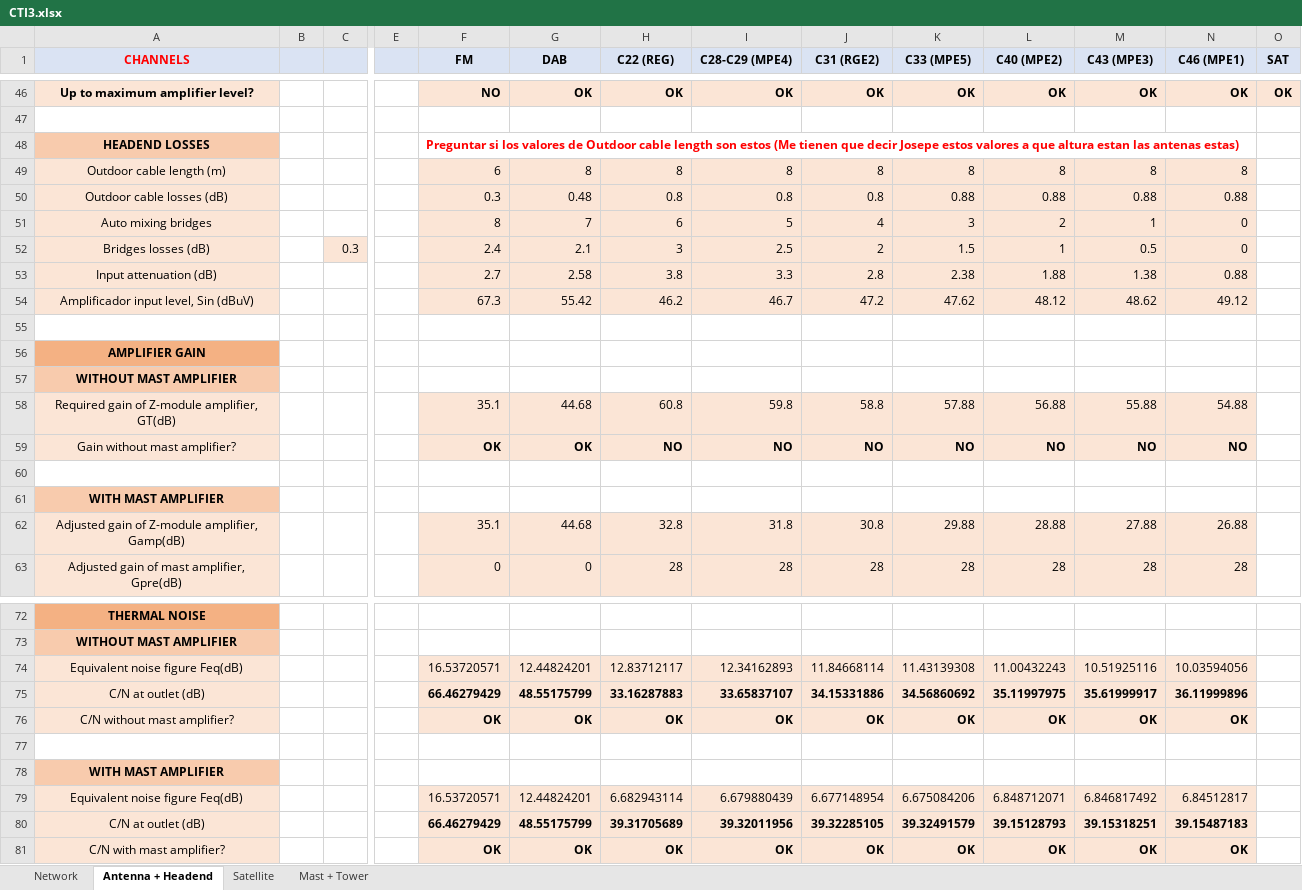
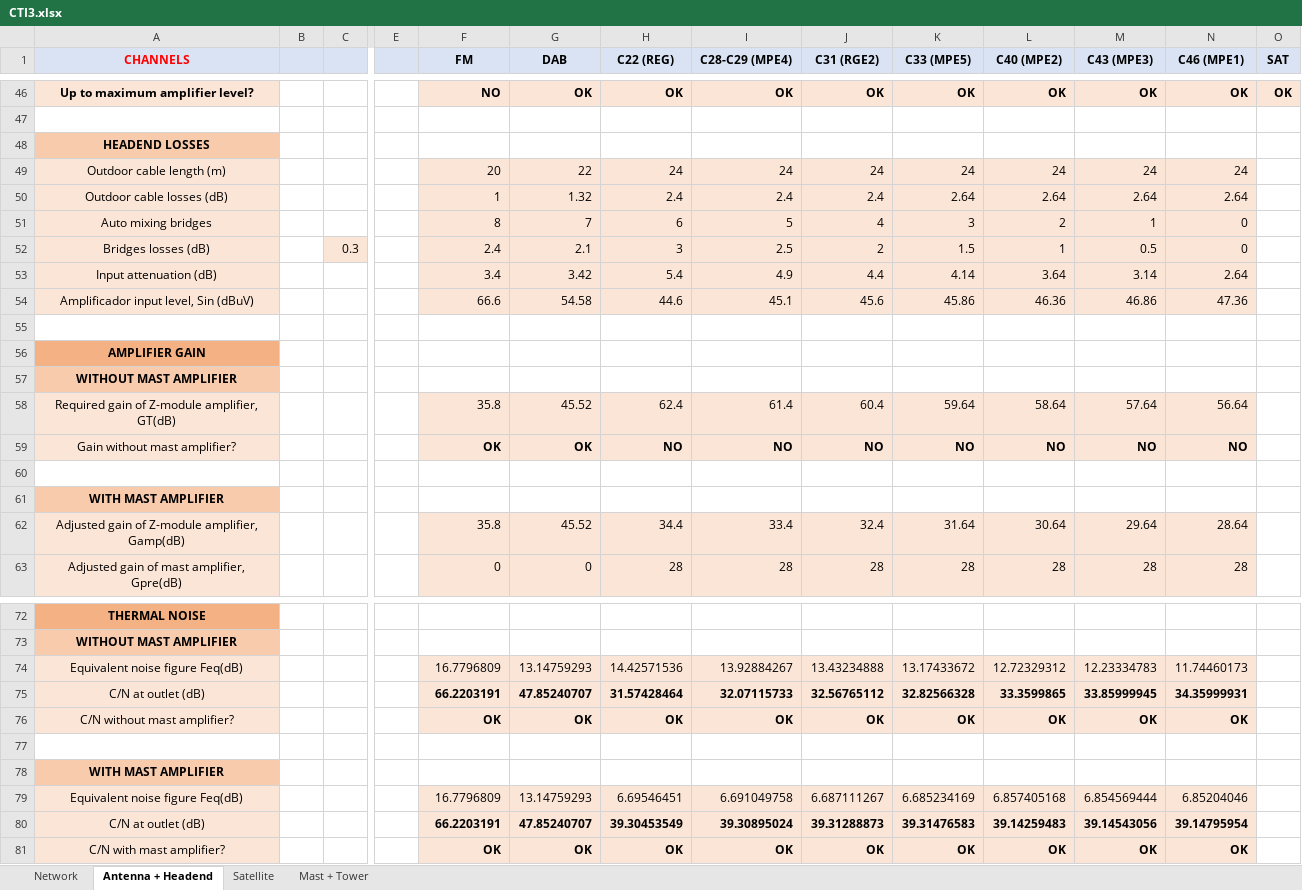
Before and after one commit to ARNTM/Todo_MUIT, an Excel workbook: 3C/ITSIT/CTI3.xlsx, sheet Antenna + Headend, drawn as a sheet; only a part is shown, gaps mark what is left out; values as stored, in another font and other column widths than the file's, no borders; removed rows and columns are numbered as before the commit, all else as after; rows hold the shown columns only; the diff covers the shown part only; the diff names each change by its address in the sheet, - before the commit and + after, or states it on an @@ line.

Commit message:
Modificación de los cálculos con altura antena

```diff
--- a/3C/ITSIT/CTI3.xlsx (sheet Antenna + Headend)
+++ b/3C/ITSIT/CTI3.xlsx (sheet Antenna + Headend)
-F48 (FM): Preguntar si los valores de Outdoor cable length son estos (Me tienen que decir Josepe estos valores a que altura estan las antenas estas)
+F48 (FM): (empty)
-row 49: Outdoor cable length (m) |  |  |  | 6 | 8 | 8 | 8 | 8 | 8 | 8 | 8 | 8
-row 50: Outdoor cable losses (dB) |  |  |  | 0.3 | 0.48 | 0.8 | 0.8 | 0.8 | 0.88 | 0.88 | 0.88 | 0.88
+row 49: Outdoor cable length (m) |  |  |  | 20 | 22 | 24 | 24 | 24 | 24 | 24 | 24 | 24
+row 50: Outdoor cable losses (dB) |  |  |  | 1 | 1.32 | 2.4 | 2.4 | 2.4 | 2.64 | 2.64 | 2.64 | 2.64
-row 53: Input attenuation (dB) |  |  |  | 2.7 | 2.58 | 3.8 | 3.3 | 2.8 | 2.38 | 1.88 | 1.38 | 0.88
-row 54: Amplificador input level, Sin (dBuV) |  |  |  | 67.3 | 55.42 | 46.2 | 46.7 | 47.2 | 47.62 | 48.12 | 48.62 | 49.12
+row 53: Input attenuation (dB) |  |  |  | 3.4 | 3.42 | 5.4 | 4.9 | 4.4 | 4.14 | 3.64 | 3.14 | 2.64
+row 54: Amplificador input level, Sin (dBuV) |  |  |  | 66.6 | 54.58 | 44.6 | 45.1 | 45.6 | 45.86 | 46.36 | 46.86 | 47.36
-row 58: Required gain of Z-module amplifier, GT(dB) |  |  |  | 35.1 | 44.68 | 60.8 | 59.8 | 58.8 | 57.88 | 56.88 | 55.88 | 54.88
+row 58: Required gain of Z-module amplifier, GT(dB) |  |  |  | 35.8 | 45.52 | 62.4 | 61.4 | 60.4 | 59.64 | 58.64 | 57.64 | 56.64
-row 62: Adjusted gain of Z-module amplifier, Gamp(dB) |  |  |  | 35.1 | 44.68 | 32.8 | 31.8 | 30.8 | 29.88 | 28.88 | 27.88 | 26.88
+row 62: Adjusted gain of Z-module amplifier, Gamp(dB) |  |  |  | 35.8 | 45.52 | 34.4 | 33.4 | 32.4 | 31.64 | 30.64 | 29.64 | 28.64
-row 74: Equivalent noise figure Feq(dB) |  |  |  | 16.53720571 | 12.44824201 | 12.83712117 | 12.34162893 | 11.84668114 | 11.43139308 | 11.00432243 | 10.51925116 | 10.03594056
-row 75: C/N at outlet (dB) |  |  |  | 66.46279429 | 48.55175799 | 33.16287883 | 33.65837107 | 34.15331886 | 34.56860692 | 35.11997975 | 35.61999917 | 36.11999896
+row 74: Equivalent noise figure Feq(dB) |  |  |  | 16.7796809 | 13.14759293 | 14.42571536 | 13.92884267 | 13.43234888 | 13.17433672 | 12.72329312 | 12.23334783 | 11.74460173
+row 75: C/N at outlet (dB) |  |  |  | 66.2203191 | 47.85240707 | 31.57428464 | 32.07115733 | 32.56765112 | 32.82566328 | 33.3599865 | 33.85999945 | 34.35999931
-row 79: Equivalent noise figure Feq(dB) |  |  |  | 16.53720571 | 12.44824201 | 6.682943114 | 6.679880439 | 6.677148954 | 6.675084206 | 6.848712071 | 6.846817492 | 6.84512817
-row 80: C/N at outlet (dB) |  |  |  | 66.46279429 | 48.55175799 | 39.31705689 | 39.32011956 | 39.32285105 | 39.32491579 | 39.15128793 | 39.15318251 | 39.15487183
+row 79: Equivalent noise figure Feq(dB) |  |  |  | 16.7796809 | 13.14759293 | 6.69546451 | 6.691049758 | 6.687111267 | 6.685234169 | 6.857405168 | 6.854569444 | 6.85204046
+row 80: C/N at outlet (dB) |  |  |  | 66.2203191 | 47.85240707 | 39.30453549 | 39.30895024 | 39.31288873 | 39.31476583 | 39.14259483 | 39.14543056 | 39.14795954
```
Also changed, not shown: 2 edited cells elsewhere in this sheet, sheet Mast + Tower.
